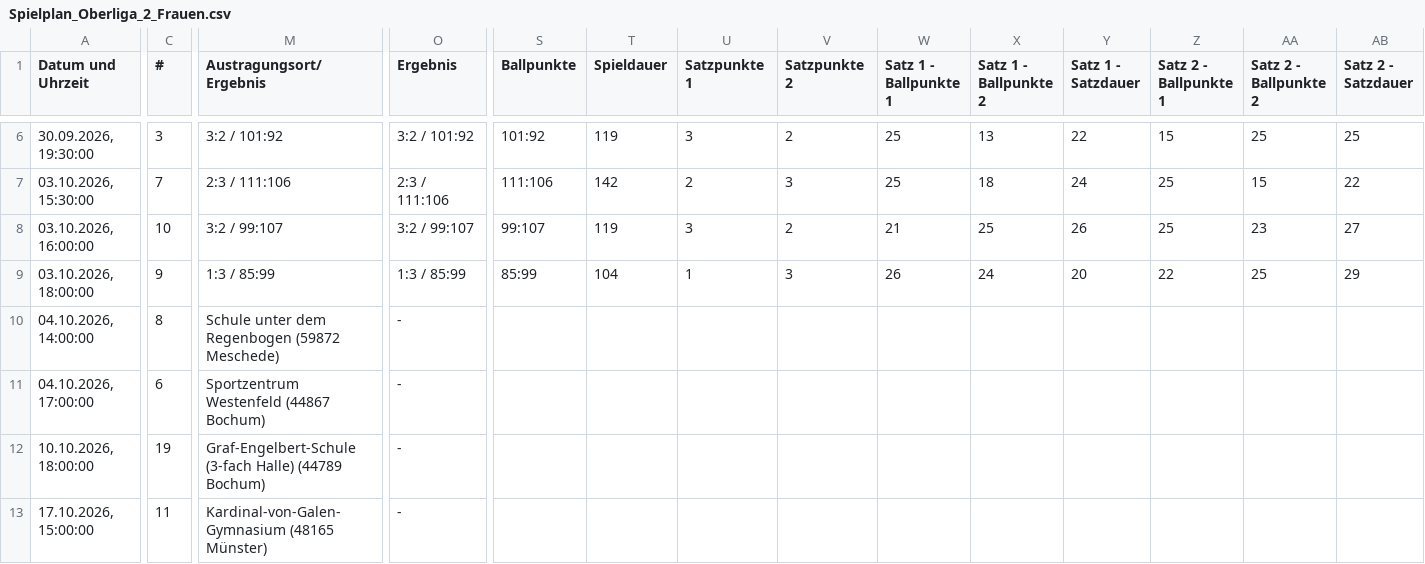
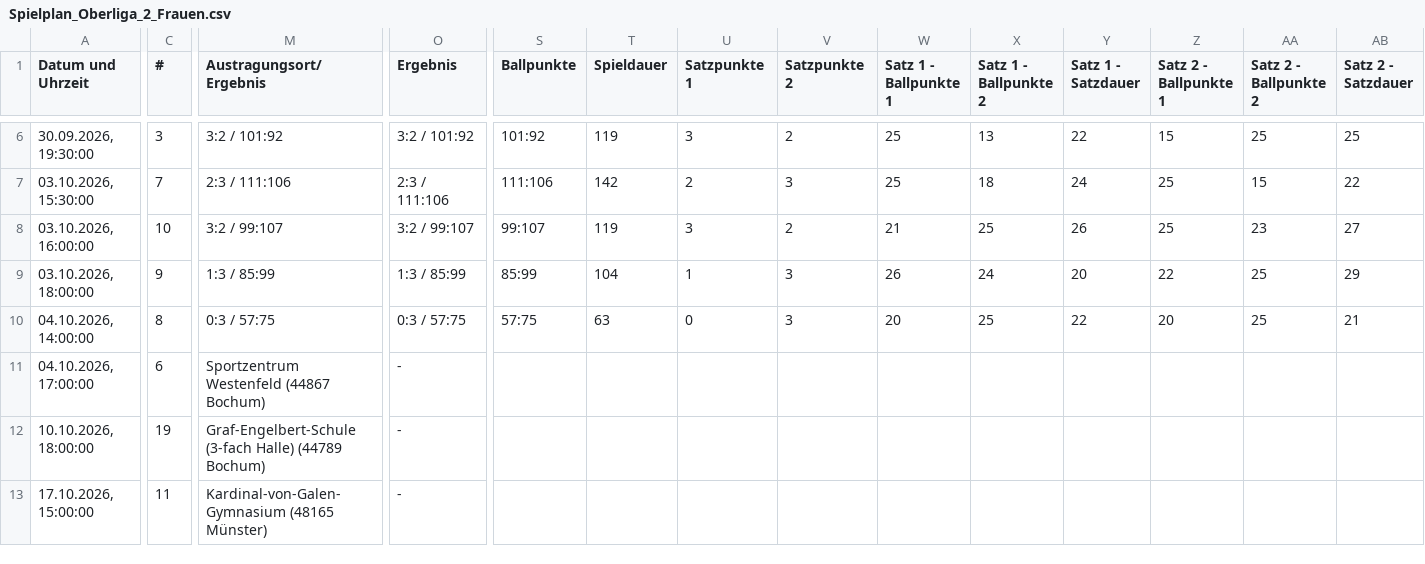
Before and after one commit to uscmuenster/USC-Spielplaene, a CSV file: csvdata/Spielplan_Oberliga_2_Frauen.csv, drawn as a sheet; only a part is shown, gaps mark what is left out; the diff covers the shown part only; the diff names each change by its address in the sheet, - before the commit and + after, or states it on an @@ line.

```diff
--- a/csvdata/Spielplan_Oberliga_2_Frauen.csv
+++ b/csvdata/Spielplan_Oberliga_2_Frauen.csv
-M10 (Austragungsort/Ergebnis): Schule unter dem Regenbogen (59872 Meschede)
+M10 (Austragungsort/Ergebnis): 0:3 / 57:75
-O10 (Ergebnis): -
+O10 (Ergebnis): 0:3 / 57:75
-S10 (Ballpunkte): (empty)
+S10 (Ballpunkte): 57:75
-T10 (Spieldauer): (empty)
+T10 (Spieldauer): 63
-U10 (Satzpunkte 1): (empty)
+U10 (Satzpunkte 1): 0
-V10 (Satzpunkte 2): (empty)
+V10 (Satzpunkte 2): 3
-W10 (Satz 1 - Ballpunkte 1): (empty)
+W10 (Satz 1 - Ballpunkte 1): 20
-X10 (Satz 1 - Ballpunkte 2): (empty)
+X10 (Satz 1 - Ballpunkte 2): 25
-Y10 (Satz 1 - Satzdauer): (empty)
+Y10 (Satz 1 - Satzdauer): 22
-Z10 (Satz 2 - Ballpunkte 1): (empty)
+Z10 (Satz 2 - Ballpunkte 1): 20
-AA10 (Satz 2 - Ballpunkte 2): (empty)
+AA10 (Satz 2 - Ballpunkte 2): 25
-AB10 (Satz 2 - Satzdauer): (empty)
+AB10 (Satz 2 - Satzdauer): 21
```
Also changed, not shown: 3 edited cells elsewhere in this file, csvdata/Spielplan_2._Bundesliga_Frauen_Nord.csv.
